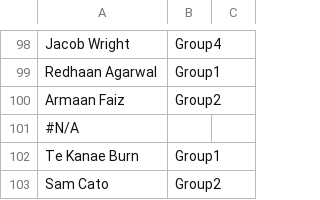
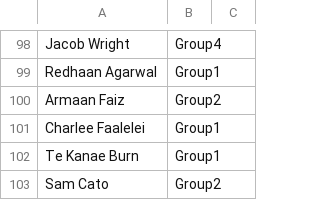
Before and after one commit to limonza/te-tai-hou-teams-2025, a CSV file: Sunday.csv, drawn as a sheet; only a part is shown, gaps mark what is left out.

Commit message:
Update Sunday.csv

```diff
--- a/Sunday.csv
+++ b/Sunday.csv
@@ -100,3 +100,3 @@ Redhaan Agarwal,Group1,
 Armaan Faiz,Group2,
-#N/A
+Charlee Faalelei,Group1,
 Te Kanae Burn,Group1,
```
